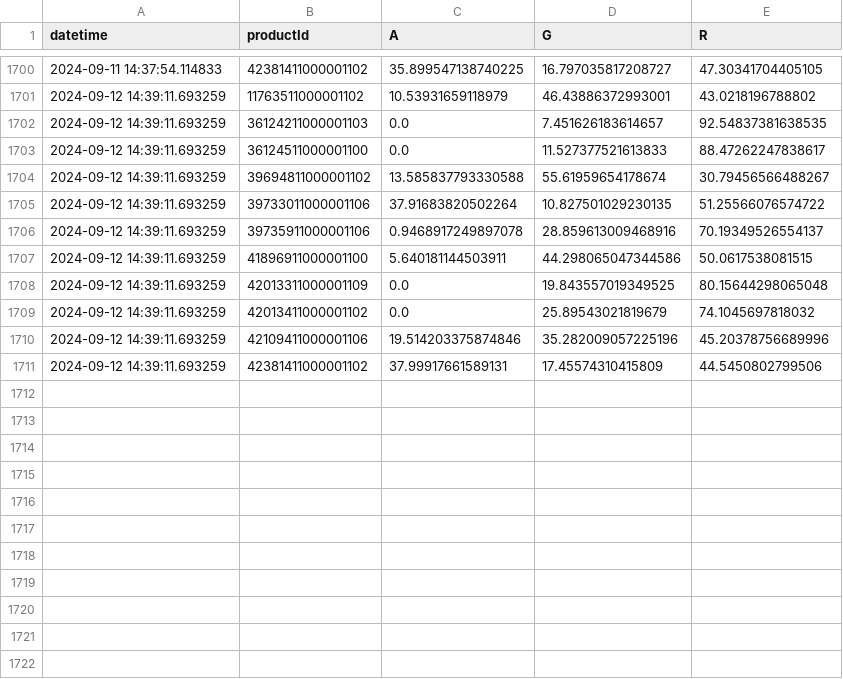
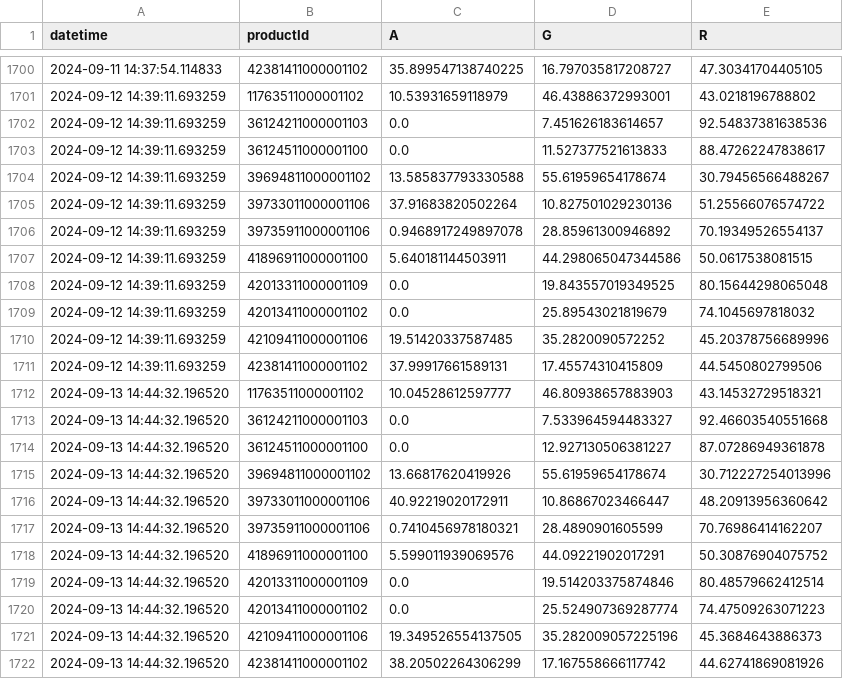
Before and after one commit to sebbacon/boots-scraper, a CSV file: outputs/timeseries.csv, drawn as a sheet; only a part is shown, gaps mark what is left out.

```diff
--- a/outputs/timeseries.csv
+++ b/outputs/timeseries.csv
@@ -1701,7 +1701,7 @@ datetime,productId,A,G,R
 2024-09-12 14:39:11.693259,11763511000001102,10.53931659118979,46.43886372993001,43.0218196788802
-2024-09-12 14:39:11.693259,36124211000001103,0.0,7.451626183614657,92.54837381638535
+2024-09-12 14:39:11.693259,36124211000001103,0.0,7.451626183614657,92.54837381638536
 2024-09-12 14:39:11.693259,36124511000001100,0.0,11.527377521613833,88.47262247838617
 2024-09-12 14:39:11.693259,39694811000001102,13.585837793330588,55.61959654178674,30.79456566488267
-2024-09-12 14:39:11.693259,39733011000001106,37.91683820502264,10.827501029230135,51.25566076574722
-2024-09-12 14:39:11.693259,39735911000001106,0.9468917249897078,28.859613009468916,70.19349526554137
+2024-09-12 14:39:11.693259,39733011000001106,37.91683820502264,10.827501029230136,51.25566076574722
+2024-09-12 14:39:11.693259,39735911000001106,0.9468917249897078,28.85961300946892,70.19349526554137
 2024-09-12 14:39:11.693259,41896911000001100,5.640181144503911,44.298065047344586,50.0617538081515
@@ -1709,3 +1709,14 @@ datetime,productId,A,G,R
 2024-09-12 14:39:11.693259,42013411000001102,0.0,25.89543021819679,74.1045697818032
-2024-09-12 14:39:11.693259,42109411000001106,19.514203375874846,35.282009057225196,45.20378756689996
+2024-09-12 14:39:11.693259,42109411000001106,19.51420337587485,35.2820090572252,45.20378756689996
 2024-09-12 14:39:11.693259,42381411000001102,37.99917661589131,17.45574310415809,44.5450802799506
+2024-09-13 14:44:32.196520,11763511000001102,10.04528612597777,46.80938657883903,43.14532729518321
+2024-09-13 14:44:32.196520,36124211000001103,0.0,7.533964594483327,92.46603540551668
+2024-09-13 14:44:32.196520,36124511000001100,0.0,12.927130506381227,87.07286949361878
+2024-09-13 14:44:32.196520,39694811000001102,13.66817620419926,55.61959654178674,30.712227254013996
+2024-09-13 14:44:32.196520,39733011000001106,40.92219020172911,10.86867023466447,48.20913956360642
+2024-09-13 14:44:32.196520,39735911000001106,0.7410456978180321,28.4890901605599,70.76986414162207
+2024-09-13 14:44:32.196520,41896911000001100,5.599011939069576,44.09221902017291,50.30876904075752
+2024-09-13 14:44:32.196520,42013311000001109,0.0,19.514203375874846,80.48579662412514
+2024-09-13 14:44:32.196520,42013411000001102,0.0,25.524907369287774,74.47509263071223
+2024-09-13 14:44:32.196520,42109411000001106,19.349526554137505,35.282009057225196,45.3684643886373
+2024-09-13 14:44:32.196520,42381411000001102,38.20502264306299,17.167558666117742,44.62741869081926
```
Also changed, not shown: outputs/stock_levels_all.csv, 24 other files.
